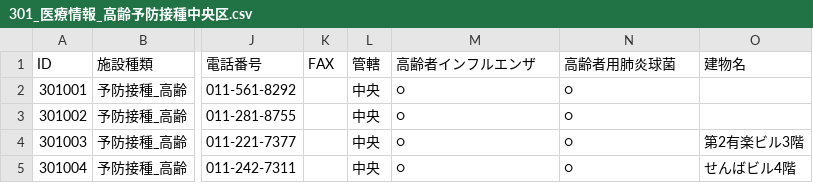
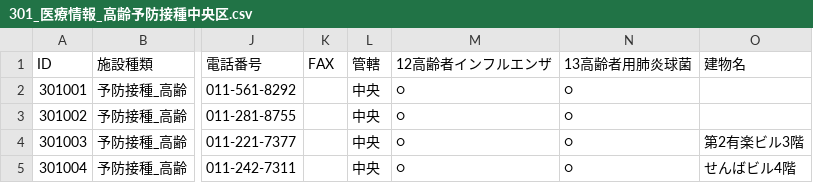
Before and after one commit to TaroEra/sapporogo.taroroot.watanabe.taro.appcontest, a CSV file: SapporoGo/SapporoGo/CSV,PDF/医療/301_医療情報_高齢予防接種中央区.csv, drawn as a sheet; only a part is shown, gaps mark what is left out; the diff names each change by its address in the sheet, - before the commit and + after, or states it on an @@ line.

```diff
--- a/SapporoGo/SapporoGo/CSV,PDF/医療/301_医療情報_高齢予防接種中央区.csv
+++ b/SapporoGo/SapporoGo/CSV,PDF/医療/301_医療情報_高齢予防接種中央区.csv
-M1: 高齢者インフルエンザ
+M1: 12高齢者インフルエンザ
-N1: 高齢者用肺炎球菌
+N1: 13高齢者用肺炎球菌
```
Also changed, not shown: 8 other files.
